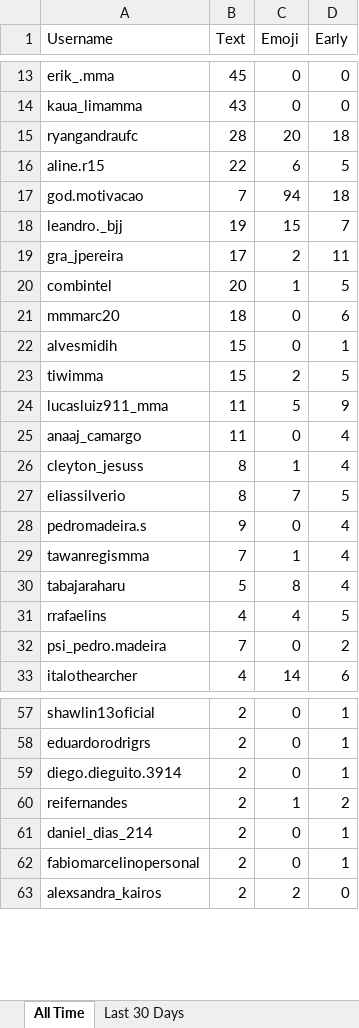
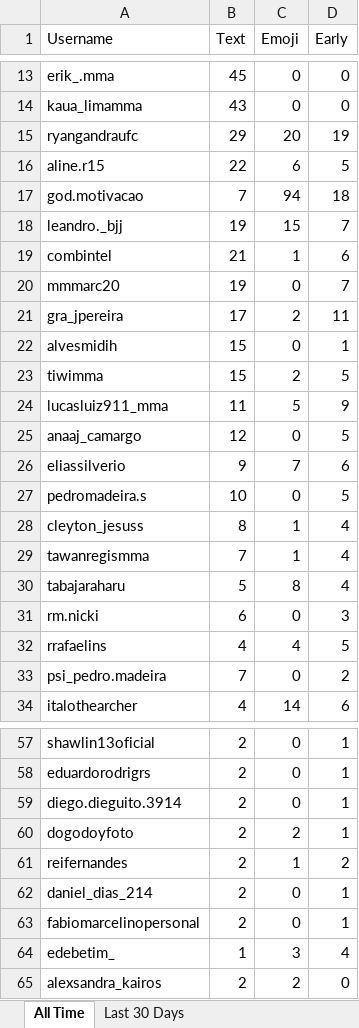
Before and after one commit to paxlucta/peace-grappler, an Excel workbook: Community Engagement Rankings.xlsx, sheet All Time, drawn as a sheet; only a part is shown, gaps mark what is left out; values as stored, in another font and other column widths than the file's, no borders; removed rows and columns are numbered as before the commit, all else as after; the diff covers the shown part only; the diff names each change by its address in the sheet, - before the commit and + after, or states it on an @@ line.

```diff
--- a/Community Engagement Rankings.xlsx (sheet All Time)
+++ b/Community Engagement Rankings.xlsx (sheet All Time)
-B15 (Text): 28
+B15 (Text): 29
-D15 (Early): 18
+D15 (Early): 19
+row 19: combintel | 21 | 1 | 6
+row 20: mmmarc20 | 19 | 0 | 7
-row 20: combintel | 20 | 1 | 5
-row 21: mmmarc20 | 18 | 0 | 6
-B25 (Text): 11
+B25 (Text): 12
-D25 (Early): 4
+D25 (Early): 5
+row 26: eliassilverio | 9 | 7 | 6
+row 27: pedromadeira.s | 10 | 0 | 5
-row 27: eliassilverio | 8 | 7 | 5
-row 28: pedromadeira.s | 9 | 0 | 4
+row 31: rm.nicki | 6 | 0 | 3
+row 60: dogodoyfoto | 2 | 2 | 1
+row 64: edebetim_ | 1 | 3 | 4
```
Also changed, not shown: 4 added rows, 4 removed rows and 10 edited cells elsewhere in this sheet, sheet Last 30 Days, 2 other files.
